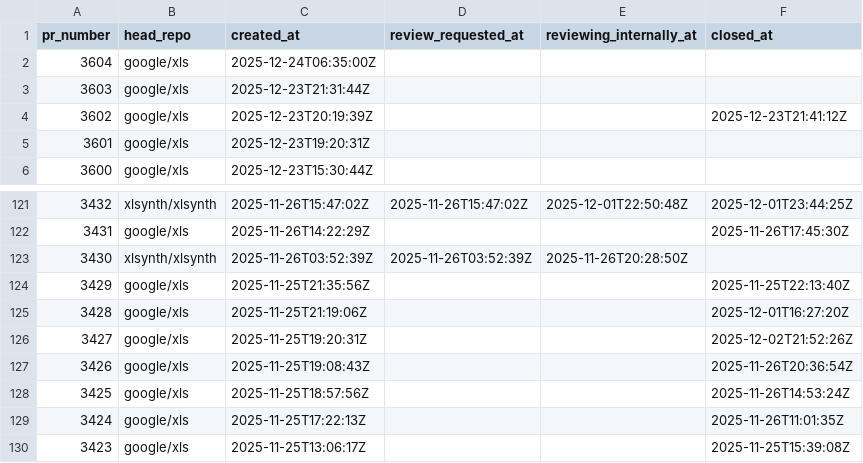
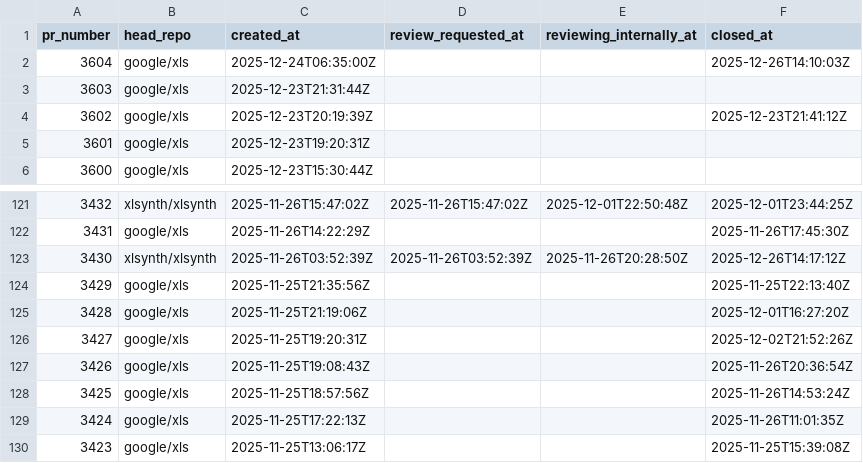
Before and after one commit to xlsynth/xls-pr-data, a CSV file: pr_data.csv, drawn as a sheet; only a part is shown, gaps mark what is left out.

```diff
--- a/pr_data.csv
+++ b/pr_data.csv
@@ -1,3 +1,3 @@
 pr_number,head_repo,created_at,review_requested_at,reviewing_internally_at,closed_at
-3604,google/xls,2025-12-24T06:35:00Z,,,
+3604,google/xls,2025-12-24T06:35:00Z,,,2025-12-26T14:10:03Z
 3603,google/xls,2025-12-23T21:31:44Z,,,
@@ -122,3 +122,3 @@ pr_number,head_repo,created_at,review_requested_at,reviewing_internally_at,close
 3431,google/xls,2025-11-26T14:22:29Z,,,2025-11-26T17:45:30Z
-3430,xlsynth/xlsynth,2025-11-26T03:52:39Z,2025-11-26T03:52:39Z,2025-11-26T20:28:50Z,
+3430,xlsynth/xlsynth,2025-11-26T03:52:39Z,2025-11-26T03:52:39Z,2025-11-26T20:28:50Z,2025-12-26T14:17:12Z
 3429,google/xls,2025-11-25T21:35:56Z,,,2025-11-25T22:13:40Z
```
Also changed, not shown: 2 other files.
